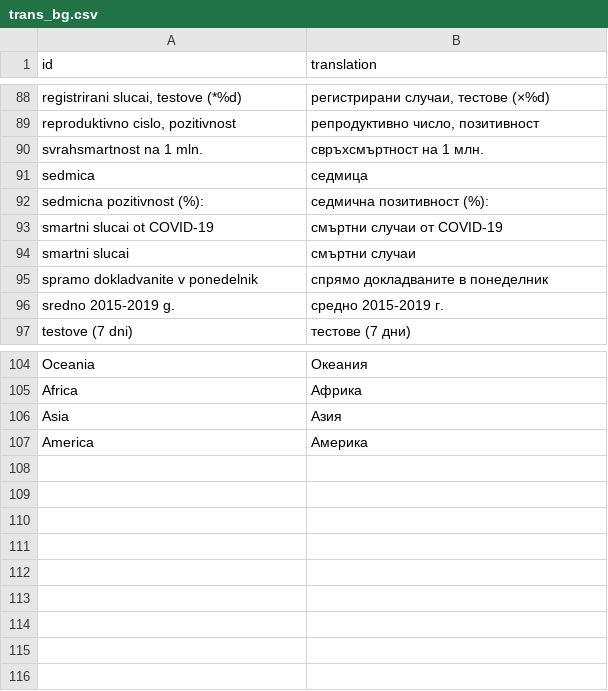
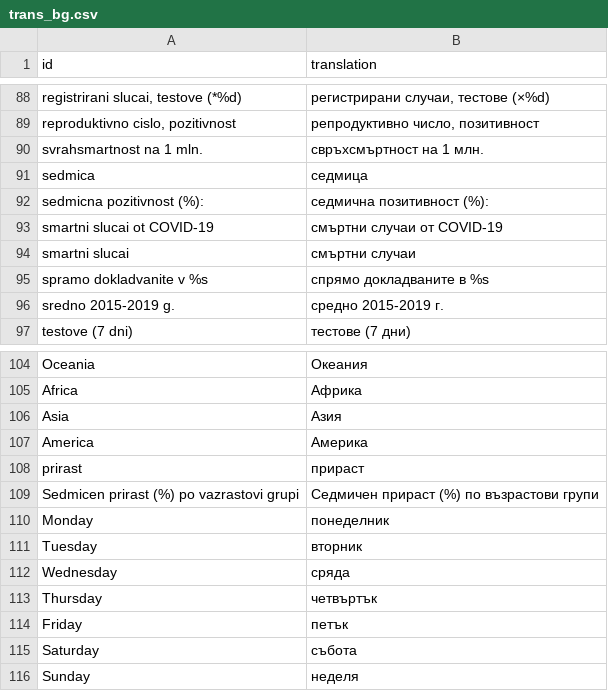
Before and after one commit to StanTraykov/c19bg, a CSV file: data-raw/trans_bg.csv, drawn as a sheet; only a part is shown, gaps mark what is left out; removed rows and columns are numbered as before the commit, all else as after; the diff names each change by its address in the sheet, - before the commit and + after, or states it on an @@ line.

```diff
--- a/data-raw/trans_bg.csv
+++ b/data-raw/trans_bg.csv
-row 95: spramo dokladvanite v ponedelnik | спрямо докладваните в понеделник
+row 95: spramo dokladvanite v %s | спрямо докладваните в %s
+row 108: prirast | прираст
+row 109: Sedmicen prirast (%) po vazrastovi grupi | Седмичен прираст (%) по възрастови групи
+row 110: Monday | понеделник
+row 111: Tuesday | вторник
+row 112: Wednesday | сряда
+row 113: Thursday | четвъртък
+row 114: Friday | петък
+row 115: Saturday | събота
+row 116: Sunday | неделя
```
Also changed, not shown: 3 other files.
